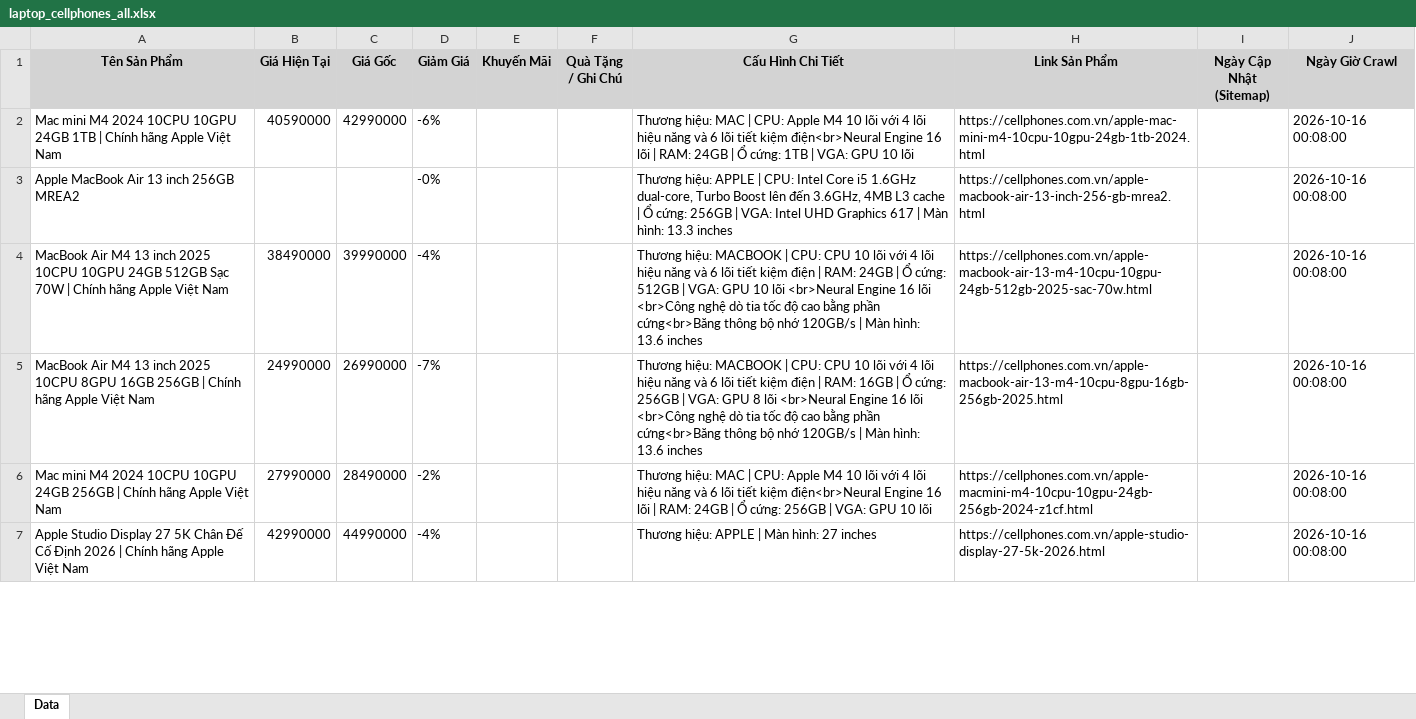
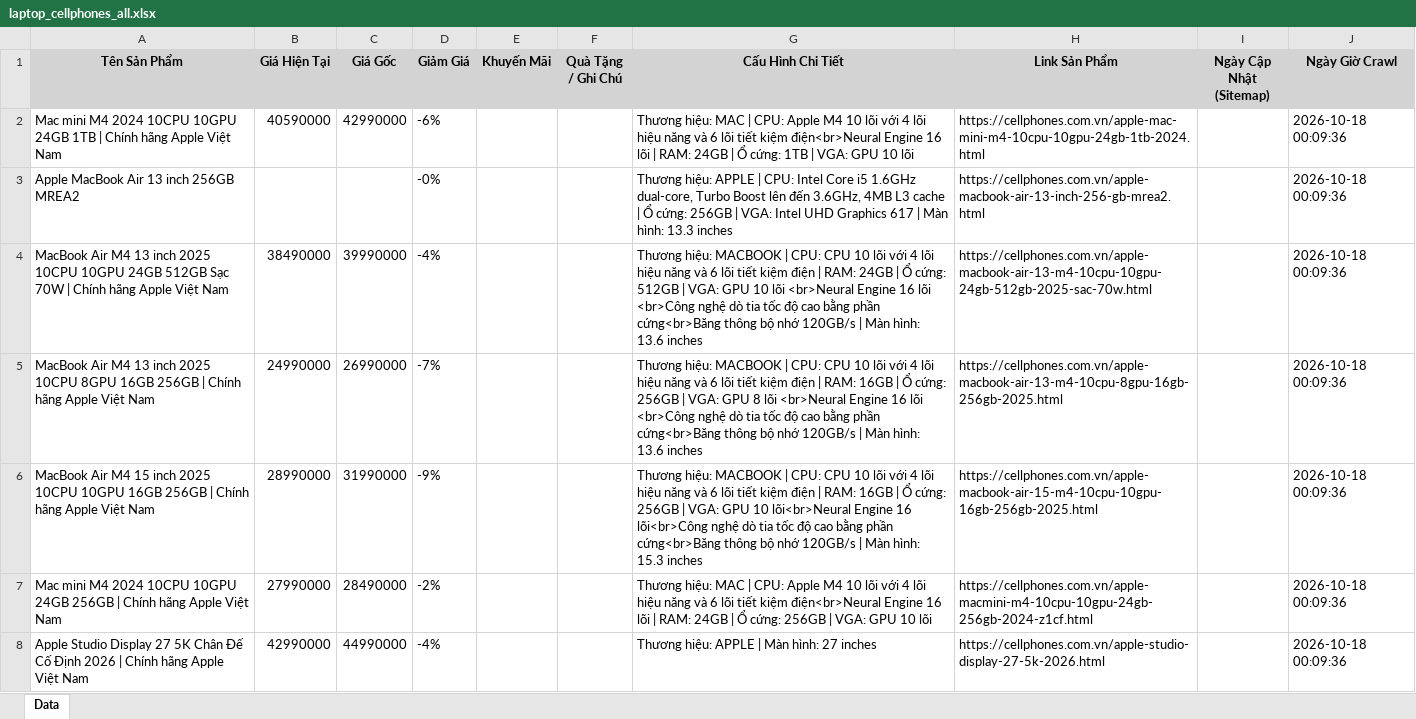
Before and after one commit to QuangTran-deptrai/crawl_laptop, an Excel workbook: laptop_cellphones_all.xlsx, sheet Data, drawn as a sheet; only a part is shown; values as stored, in another font and other column widths than the file's, no borders; addresses are those after the commit; the diff covers the shown part only; the diff names each change by its address in the sheet, - before the commit and + after, or states it on an @@ line.

```diff
--- a/laptop_cellphones_all.xlsx (sheet Data)
+++ b/laptop_cellphones_all.xlsx (sheet Data)
-J2:J5 (Ngày Giờ Crawl): 2026-10-16 00:08:00
+J2:J5 (Ngày Giờ Crawl): 2026-10-18 00:09:36
+row 6: MacBook Air M4 15 inch 2025 10CPU 10GPU 16GB 256GB | Chính hãng Apple Việt Nam | 28990000 | 31990000 | -9% |  |  | Thương hiệu: MACBOOK | CPU: CPU 10 lõi với 4 lõi hiệu năng và 6 lõi tiết kiệm điện | RAM: 16GB | Ổ cứng: 256GB | VGA: GPU 10 lõi<br>Neural Engine 16 lõi<br>Công nghệ dò tia tốc độ cao bằng phần cứng<br>Băng thông bộ nhớ 120GB/s | Màn hình: 15.3 inches | https://cellphones.com.vn/apple-macbook-air-15-m4-10cpu-10gpu-16gb-256gb-2025.html |  | 2026-10-18 00:09:36
-J7:J8 (Ngày Giờ Crawl): 2026-10-16 00:08:00
+J7:J8 (Ngày Giờ Crawl): 2026-10-18 00:09:36
```
Also changed, not shown: 7 added rows, 16 removed rows and 676 edited cells elsewhere in this sheet, laptop_fptshop_all.xlsx, laptop_gearvn_all.xlsx, 4 other files.
